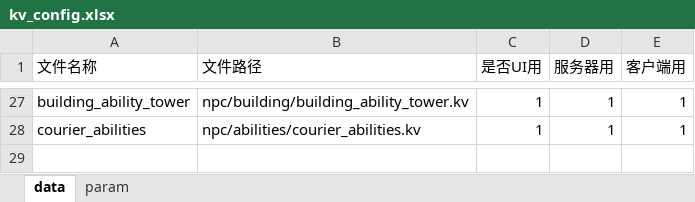
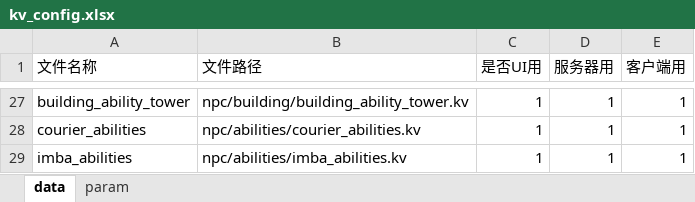
Before and after one commit to cchorseless/xiyou, an Excel workbook: code/excels/kv_config.xlsx, sheet data, drawn as a sheet; only a part is shown, gaps mark what is left out; values as stored, in another font and other column widths than the file's, no borders; the diff names each change by its address in the sheet, - before the commit and + after, or states it on an @@ line.

```diff
--- a/code/excels/kv_config.xlsx (sheet data)
+++ b/code/excels/kv_config.xlsx (sheet data)
+row 29: imba_abilities | npc/abilities/imba_abilities.kv | 1 | 1 | 1
```
Also changed, not shown: code/excels/building/building_ability_tower.xlsx, code/excels/building/building_unit_tower.xlsx, 48 other files.
